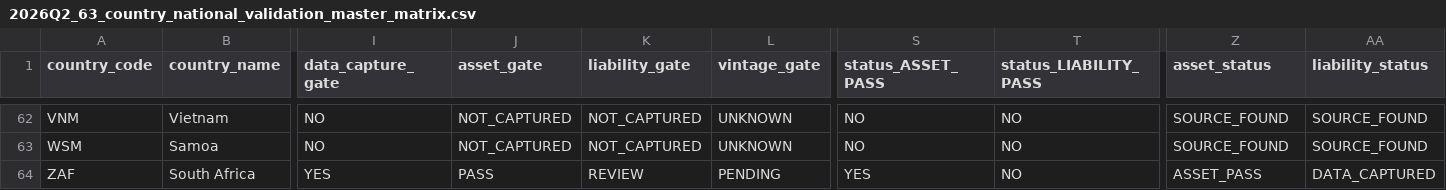
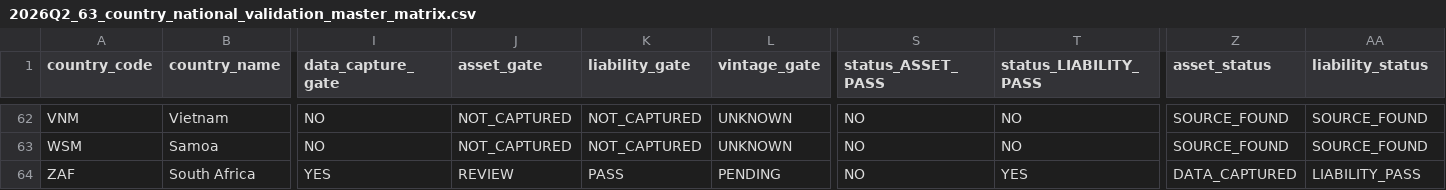
Before and after one commit to duttapalkpa-netizen/PRECISION-WIRES-NSE200-COLLECTOR, a CSV file: docs/evidence/gcr/2026Q2_63_country_national_validation_master_matrix.csv, drawn as a sheet; only a part is shown, gaps mark what is left out; the diff names each change by its address in the sheet, - before the commit and + after, or states it on an @@ line.

Commit message:
Correct ZAF asset and liability gate orientation from controlling reconciliation

```diff
--- a/docs/evidence/gcr/2026Q2_63_country_national_validation_master_matrix.csv
+++ b/docs/evidence/gcr/2026Q2_63_country_national_validation_master_matrix.csv
-J64 (asset_gate): PASS
+J64 (asset_gate): REVIEW
-K64 (liability_gate): REVIEW
+K64 (liability_gate): PASS
-S64 (status_ASSET_PASS): YES
+S64 (status_ASSET_PASS): NO
-T64 (status_LIABILITY_PASS): NO
+T64 (status_LIABILITY_PASS): YES
-Z64 (asset_status): ASSET_PASS
+Z64 (asset_status): DATA_CAPTURED
-AA64 (liability_status): DATA_CAPTURED
+AA64 (liability_status): LIABILITY_PASS
```
